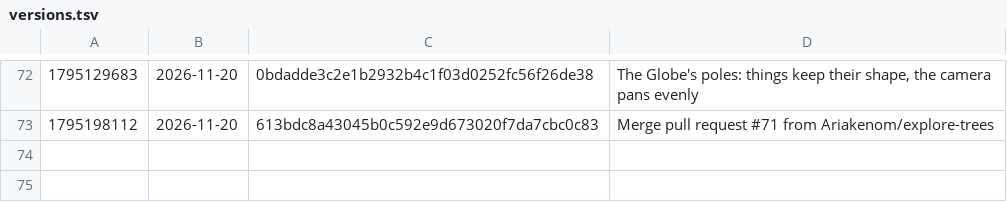
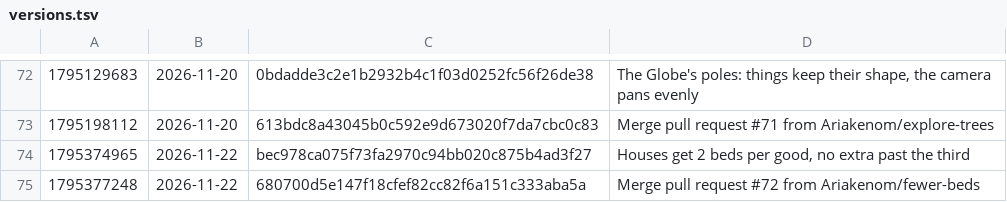
Before and after one commit to Ariakenom/vibecraft, a TSV file: versions.tsv, drawn as a sheet; only a part is shown, gaps mark what is left out; the diff names each change by its address in the sheet, - before the commit and + after, or states it on an @@ line.

```diff
--- a/versions.tsv
+++ b/versions.tsv
+row 74: 1795374965 | 2026-11-22 | bec978ca075f73fa2970c94bb020c875b4ad3f27 | Houses get 2 beds per good, no extra past the third
+row 75: 1795377248 | 2026-11-22 | 680700d5e147f18cfef82cc82f6a151c333aba5a | Merge pull request #72 from Ariakenom/fewer-beds
```
Also changed, not shown: 7 other files.
